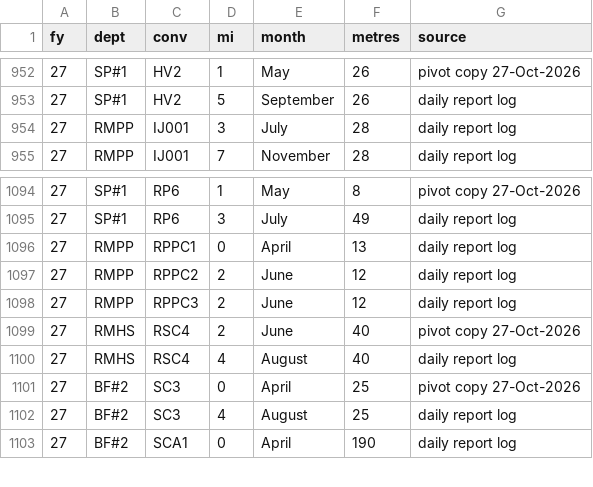
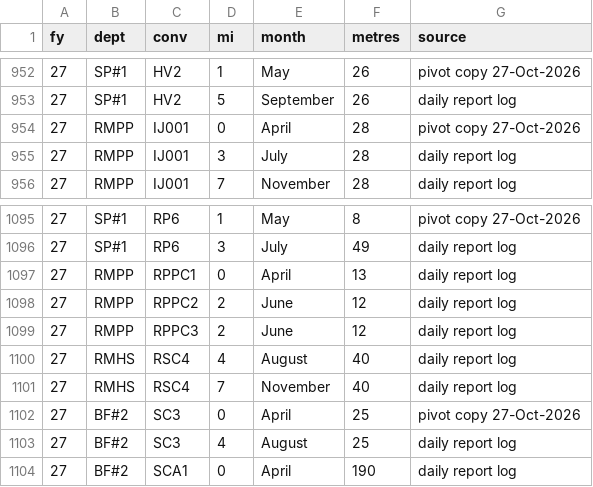
Before and after one commit to KUMARPRASHANT1408/THICKNESS-DASHBOARD, a CSV file: sbc_monthly.csv, drawn as a sheet; only a part is shown, gaps mark what is left out.

```diff
--- a/sbc_monthly.csv
+++ b/sbc_monthly.csv
@@ -953,2 +953,3 @@ fy,dept,conv,mi,month,metres,source
 27,SP#1,HV2,5,September,26,daily report log
+27,RMPP,IJ001,0,April,28,pivot copy 27-Oct-2026
 27,RMPP,IJ001,3,July,28,daily report log
@@ -1098,4 +1099,4 @@ fy,dept,conv,mi,month,metres,source
 27,RMPP,RPPC3,2,June,12,daily report log
-27,RMHS,RSC4,2,June,40,pivot copy 27-Oct-2026
 27,RMHS,RSC4,4,August,40,daily report log
+27,RMHS,RSC4,7,November,40,daily report log
 27,BF#2,SC3,0,April,25,pivot copy 27-Oct-2026
```
Also changed, not shown: abn.csv, consumption_log.csv, 3 other files.
